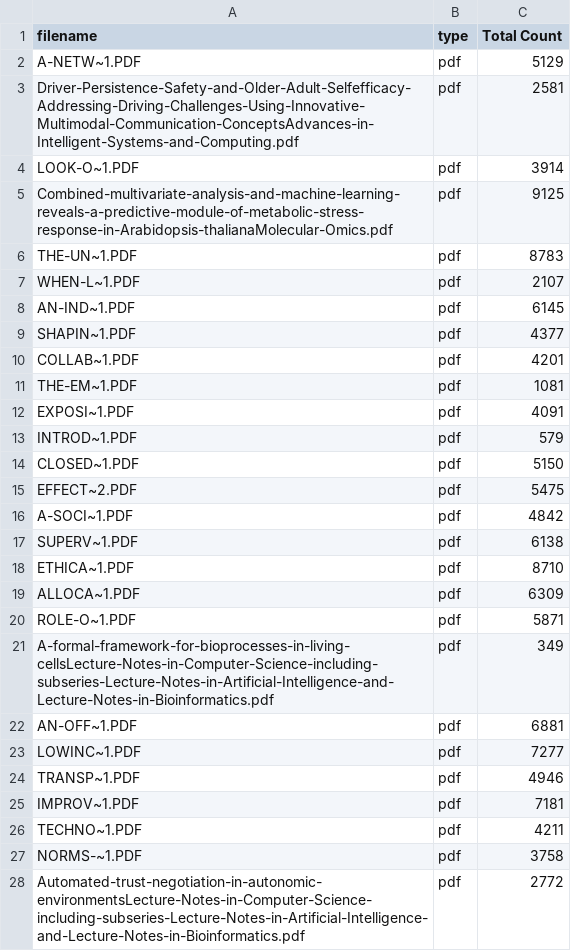
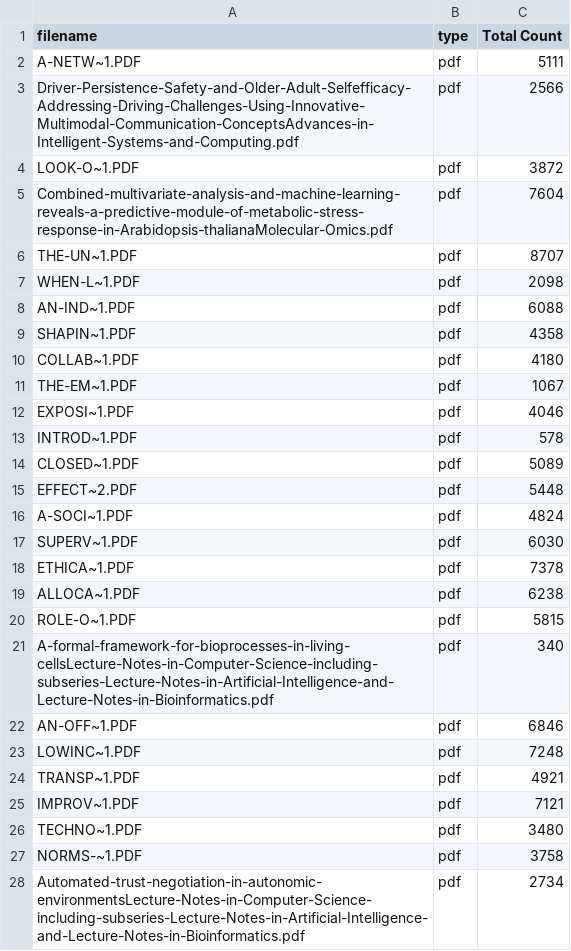
Before and after one commit to robnoflop/Schatsi, a CSV file: SCHATSI_data_cleansing.csv, drawn as a sheet; only a part is shown; the diff covers the shown part only.

```diff
--- a/SCHATSI_data_cleansing.csv
+++ b/SCHATSI_data_cleansing.csv
@@ -1,28 +1,28 @@
 filename;type;Total Count
-A-NETW~1.PDF;pdf;5129
-Driver-Persistence-Safety-and-Older-Adult-Selfefficacy-Addressing-Driving-Challenges-Using-Innovative-Multimodal-Communication-ConceptsAdvances-in-Intelligent-Systems-and-Computing.pdf;pdf;2581
-LOOK-O~1.PDF;pdf;3914
-Combined-multivariate-analysis-and-machine-learning-reveals-a-predictive-module-of-metabolic-stress-response-in-Arabidopsis-thalianaMolecular-Omics.pdf;pdf;9125
-THE-UN~1.PDF;pdf;8783
-WHEN-L~1.PDF;pdf;2107
-AN-IND~1.PDF;pdf;6145
-SHAPIN~1.PDF;pdf;4377
-COLLAB~1.PDF;pdf;4201
-THE-EM~1.PDF;pdf;1081
-EXPOSI~1.PDF;pdf;4091
-INTROD~1.PDF;pdf;579
-CLOSED~1.PDF;pdf;5150
-EFFECT~2.PDF;pdf;5475
-A-SOCI~1.PDF;pdf;4842
-SUPERV~1.PDF;pdf;6138
-ETHICA~1.PDF;pdf;8710
-ALLOCA~1.PDF;pdf;6309
-ROLE-O~1.PDF;pdf;5871
-A-formal-framework-for-bioprocesses-in-living-cellsLecture-Notes-in-Computer-Science-including-subseries-Lecture-Notes-in-Artificial-Intelligence-and-Lecture-Notes-in-Bioinformatics.pdf;pdf;349
-AN-OFF~1.PDF;pdf;6881
-LOWINC~1.PDF;pdf;7277
-TRANSP~1.PDF;pdf;4946
-IMPROV~1.PDF;pdf;7181
-TECHNO~1.PDF;pdf;4211
+A-NETW~1.PDF;pdf;5111
+Driver-Persistence-Safety-and-Older-Adult-Selfefficacy-Addressing-Driving-Challenges-Using-Innovative-Multimodal-Communication-ConceptsAdvances-in-Intelligent-Systems-and-Computing.pdf;pdf;2566
+LOOK-O~1.PDF;pdf;3872
+Combined-multivariate-analysis-and-machine-learning-reveals-a-predictive-module-of-metabolic-stress-response-in-Arabidopsis-thalianaMolecular-Omics.pdf;pdf;7604
+THE-UN~1.PDF;pdf;8707
+WHEN-L~1.PDF;pdf;2098
+AN-IND~1.PDF;pdf;6088
+SHAPIN~1.PDF;pdf;4358
+COLLAB~1.PDF;pdf;4180
+THE-EM~1.PDF;pdf;1067
+EXPOSI~1.PDF;pdf;4046
+INTROD~1.PDF;pdf;578
+CLOSED~1.PDF;pdf;5089
+EFFECT~2.PDF;pdf;5448
+A-SOCI~1.PDF;pdf;4824
+SUPERV~1.PDF;pdf;6030
+ETHICA~1.PDF;pdf;7378
+ALLOCA~1.PDF;pdf;6238
+ROLE-O~1.PDF;pdf;5815
+A-formal-framework-for-bioprocesses-in-living-cellsLecture-Notes-in-Computer-Science-including-subseries-Lecture-Notes-in-Artificial-Intelligence-and-Lecture-Notes-in-Bioinformatics.pdf;pdf;340
+AN-OFF~1.PDF;pdf;6846
+LOWINC~1.PDF;pdf;7248
+TRANSP~1.PDF;pdf;4921
+IMPROV~1.PDF;pdf;7121
+TECHNO~1.PDF;pdf;3480
 NORMS-~1.PDF;pdf;3758
-Automated-trust-negotiation-in-autonomic-environmentsLecture-Notes-in-Computer-Science-including-subseries-Lecture-Notes-in-Artificial-Intelligence-and-Lecture-Notes-in-Bioinformatics.pdf;pdf;2772
+Automated-trust-negotiation-in-autonomic-environmentsLecture-Notes-in-Computer-Science-including-subseries-Lecture-Notes-in-Artificial-Intelligence-and-Lecture-Notes-in-Bioinformatics.pdf;pdf;2734
```
Also changed, not shown: 57 edited cells elsewhere in this file, SCHATSI_included.csv, 10 other files.
